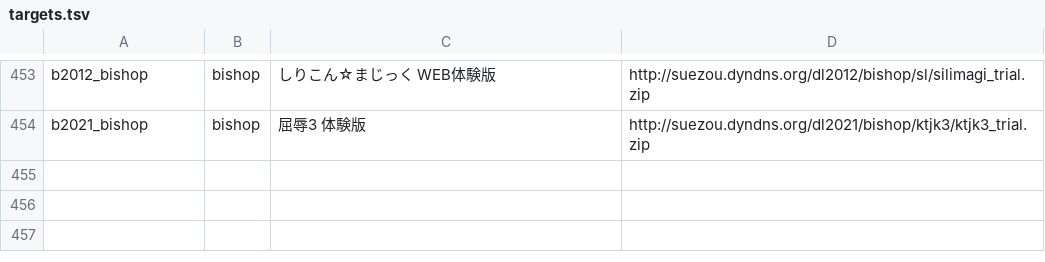
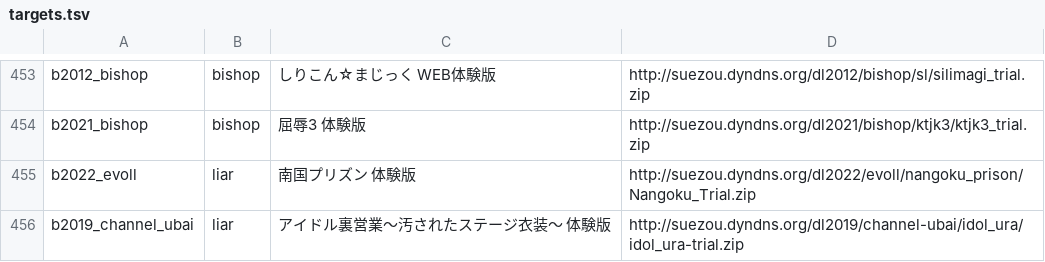
Before and after one commit to a-kaibu/vnrun, a TSV file: tools/verify/targets.tsv, drawn as a sheet; only a part is shown, gaps mark what is left out; the diff names each change by its address in the sheet, - before the commit and + after, or states it on an @@ line.

```diff
--- a/tools/verify/targets.tsv
+++ b/tools/verify/targets.tsv
+row 455: b2022_evoll | liar | 南国プリズン 体験版 | http://suezou.dyndns.org/dl2022/evoll/nangoku_prison/Nangoku_Trial.zip
+row 456: b2019_channel_ubai | liar | アイドル裏営業～汚されたステージ衣装～ 体験版 | http://suezou.dyndns.org/dl2019/channel-ubai/idol_ura/idol_ura-trial.zip
```
Also changed, not shown: tools/verify/status.tsv, 19 other files.
